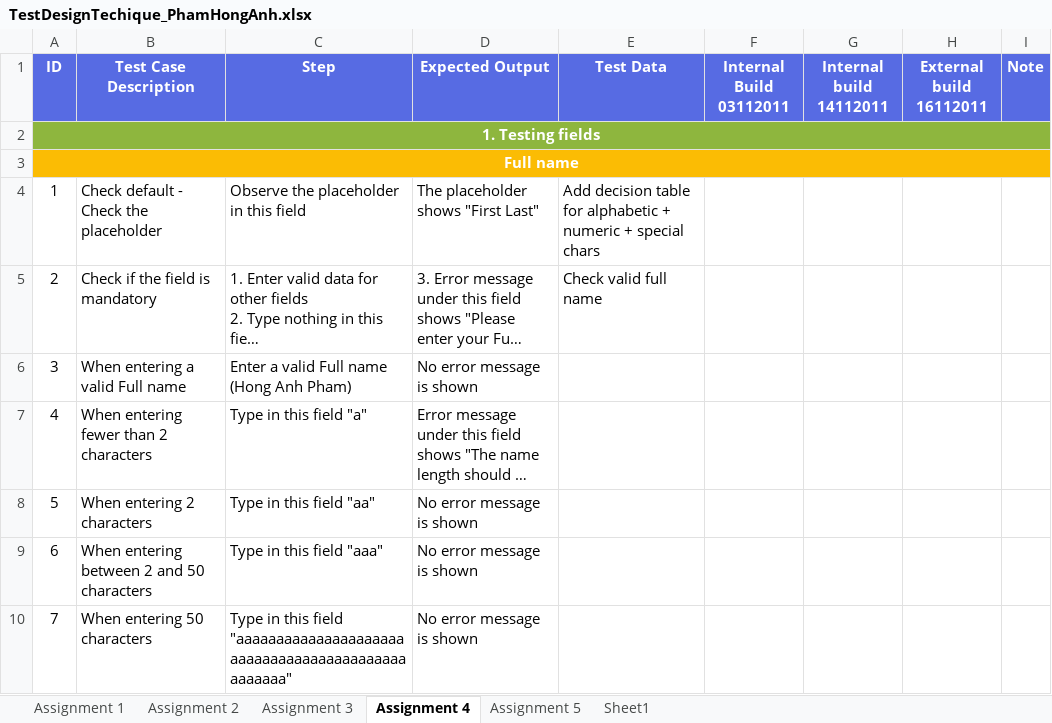
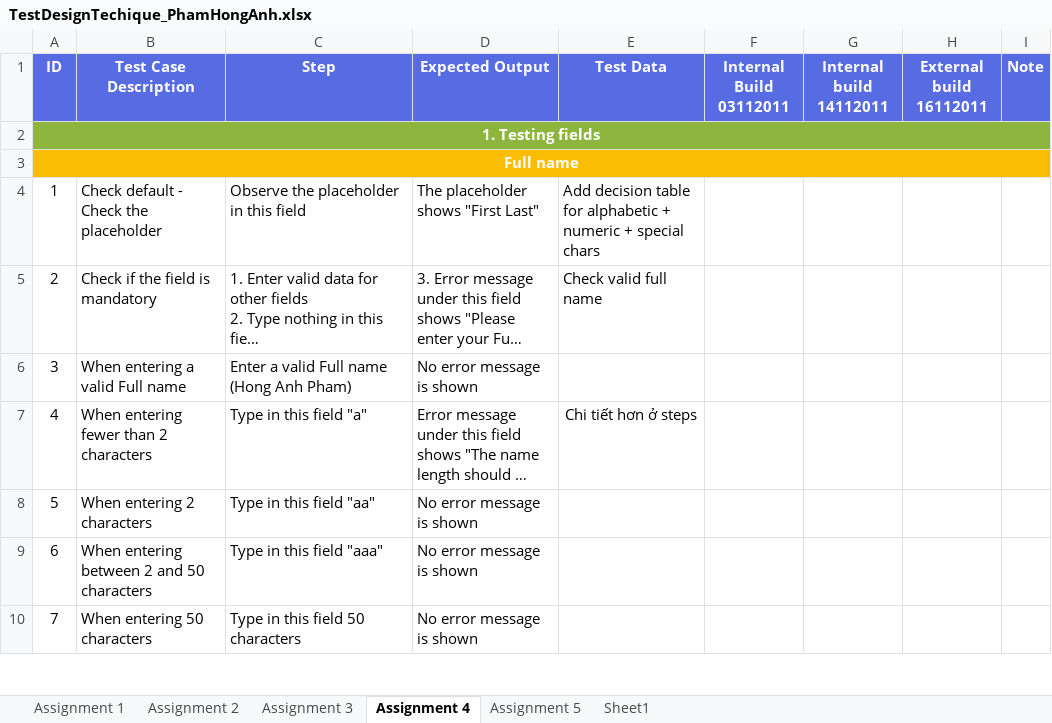
Before and after one commit to honganh1206/NashTech_Homework, an Excel workbook: Middle Assignment/TestDesignTechique_PhamHongAnh.xlsx, sheet Assignment 4, drawn as a sheet; only a part is shown; long unchanged cells end in …; values as stored, in another font and other column widths than the file's, no borders; the diff covers the shown part only; the diff names each change by its address in the sheet, - before the commit and + after, or states it on an @@ line.

```diff
--- a/Middle Assignment/TestDesignTechique_PhamHongAnh.xlsx (sheet Assignment 4)
+++ b/Middle Assignment/TestDesignTechique_PhamHongAnh.xlsx (sheet Assignment 4)
-E7 (Test Data): (empty)
+E7 (Test Data): Chi tiết hơn ở steps
-C10 (Step): …this field "aaaaaaaaaaaaaaaaaaaaaaaaaaaaaaaaaaaaaaaaaaaaaaaaaa"
+C10 (Step): …this field 50 characters
```
Also changed, not shown: 7 added rows, 20 edited cells and row numbers in column A elsewhere in this sheet, sheet Assignment 5, formulas that keep their value.
